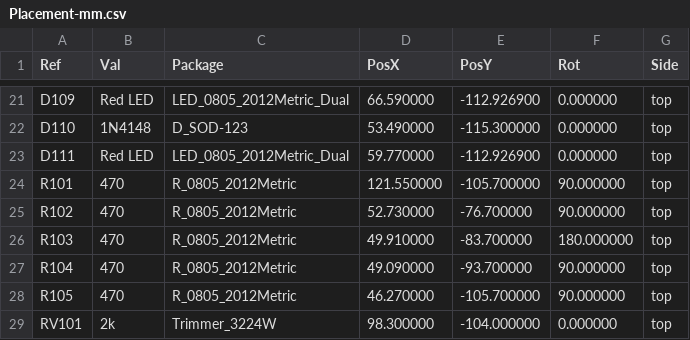
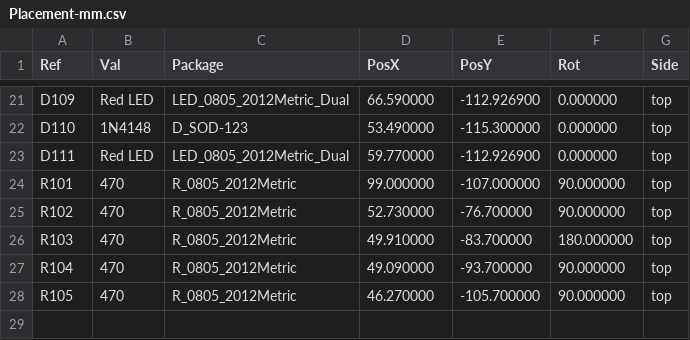
Before and after one commit to OpenARDF/SignalStreamer, a CSV file: Manufacturing/1.2-prototype/SMD-PCBA/Placement-mm.csv, drawn as a sheet; only a part is shown, gaps mark what is left out.

```diff
--- a/Manufacturing/1.2-prototype/SMD-PCBA/Placement-mm.csv
+++ b/Manufacturing/1.2-prototype/SMD-PCBA/Placement-mm.csv
@@ -23,3 +23,3 @@ Ref,Val,Package,PosX,PosY,Rot,Side
 "D111","Red LED","LED_0805_2012Metric_Dual",59.770000,-112.926900,0.000000,top
-"R101","470","R_0805_2012Metric",121.550000,-105.700000,90.000000,top
+"R101","470","R_0805_2012Metric",99.000000,-107.000000,90.000000,top
 "R102","470","R_0805_2012Metric",52.730000,-76.700000,90.000000,top
@@ -28,2 +28 @@ Ref,Val,Package,PosX,PosY,Rot,Side
 "R105","470","R_0805_2012Metric",46.270000,-105.700000,90.000000,top
-"RV101","2k","Trimmer_3224W",98.300000,-104.000000,0.000000,top
```
Also changed, not shown: Manufacturing/1.2-prototype/SMD-PCBA/Completion-BOM.csv, Manufacturing/1.2-prototype/SMD-PCBA/PCBA-BOM.csv, 32 other files.
